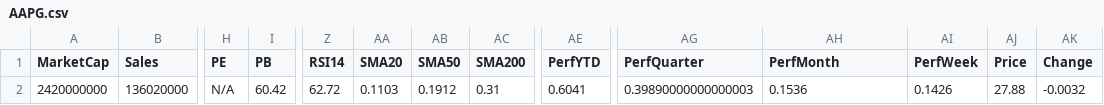
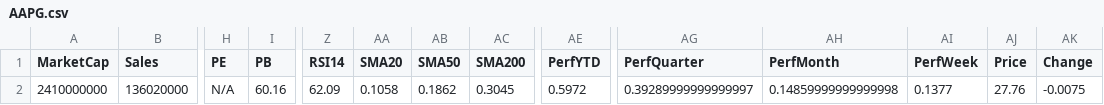
Before and after one commit to mihailnica10/findata, a CSV file: data/AAPG.csv, drawn as a sheet; only a part is shown, gaps mark what is left out; the diff names each change by its address in the sheet, - before the commit and + after, or states it on an @@ line.

Commit message:
Update financial data for AAPG (CSV for new quarter)

```diff
--- a/data/AAPG.csv
+++ b/data/AAPG.csv
-A2 (MarketCap): 2420000000
+A2 (MarketCap): 2410000000
-I2 (PB): 60.42
+I2 (PB): 60.16
-Z2 (RSI14): 62.72
+Z2 (RSI14): 62.09
-AA2 (SMA20): 0.1103
+AA2 (SMA20): 0.1058
-AB2 (SMA50): 0.1912
+AB2 (SMA50): 0.1862
-AC2 (SMA200): 0.31
+AC2 (SMA200): 0.3045
-AE2 (PerfYTD): 0.6041
+AE2 (PerfYTD): 0.5972
-AG2 (PerfQuarter): 0.39890000000000003
+AG2 (PerfQuarter): 0.39289999999999997
-AH2 (PerfMonth): 0.1536
+AH2 (PerfMonth): 0.14859999999999998
-AI2 (PerfWeek): 0.1426
+AI2 (PerfWeek): 0.1377
-AJ2 (Price): 27.88
+AJ2 (Price): 27.76
-AK2 (Change): -0.0032
+AK2 (Change): -0.0075
```
